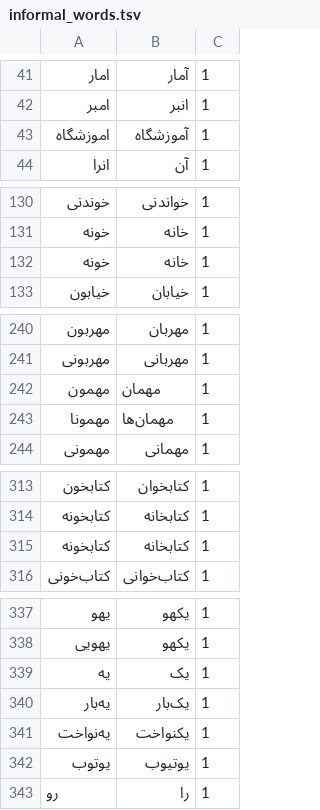
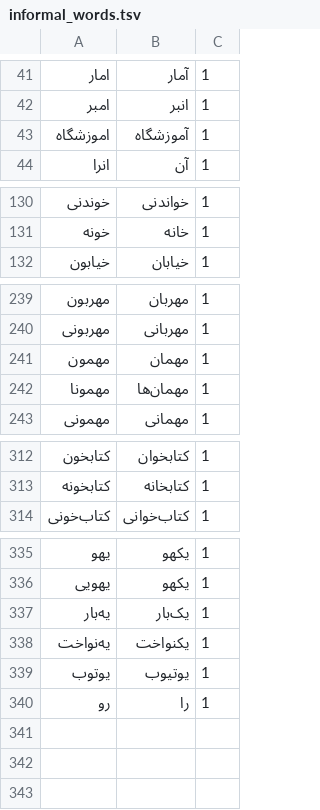
Before and after one commit to MahdiAlikhah/rishe, a TSV file: data/informal_words.tsv, drawn as a sheet; only a part is shown, gaps mark what is left out; the diff covers the shown part only.

Commit message:
fix: ezafe, masker word boundaries and offensive/informal word data
- ezafe put a marker before every bare past verb (او کتاب خواند); ezafe.rs had no tests
- maskers and utilities had different word-boundary predicates; استx was the stopword است
- mask_non_persian took two flags no surface could pass; removed, it now drops English
- offensive_words.txt: 5 duplicate rows, a vocalised entry normalize can never match, and
  no space/ZWNJ/closed variants (بی پدر, بی‌ناموس, کصلیس all passed the filter)
- informal_words.tsv: 10 rows with a stray edge ZWNJ; 6 keys were unreachable
  (including رو -> را) and 4 lemmas emitted a leading U+200C
- added the first ezafe tests and regression tests for each fix

```diff
--- a/data/informal_words.tsv
+++ b/data/informal_words.tsv
@@ -42,3 +42,3 @@
 امبر	انبر	1
-اموزشگاه‌	آموزشگاه	1
+اموزشگاه	آموزشگاه	1
 انرا	آن	1
@@ -131,3 +131,2 @@
 خونه	خانه	1
-خونه‌	خانه	1
 خیابون	خیابان	1
@@ -241,4 +240,4 @@
 مهربونی	مهربانی	1
-مهمون	‌مهمان	1
-مهمونا	‌مهمان‌ها	1
+مهمون	مهمان	1
+مهمونا	مهمان‌ها	1
 مهمونی	مهمانی	1
@@ -314,3 +313,2 @@
 کتابخونه	کتابخانه	1
-کتابخونه‌	کتابخانه	1
 کتاب‌خونی	کتاب‌خوانی	1
@@ -338,3 +336,2 @@
 یهویی	یکهو	1
-یه‌	یک	1
 یه‌بار	یک‌بار	1
@@ -342,2 +339,2 @@
 یوتوب	یوتیوب	1
-‌رو	را	1
+رو	را	1
```
Also changed, not shown: 3 edited cells elsewhere in this file, 3 other files.
